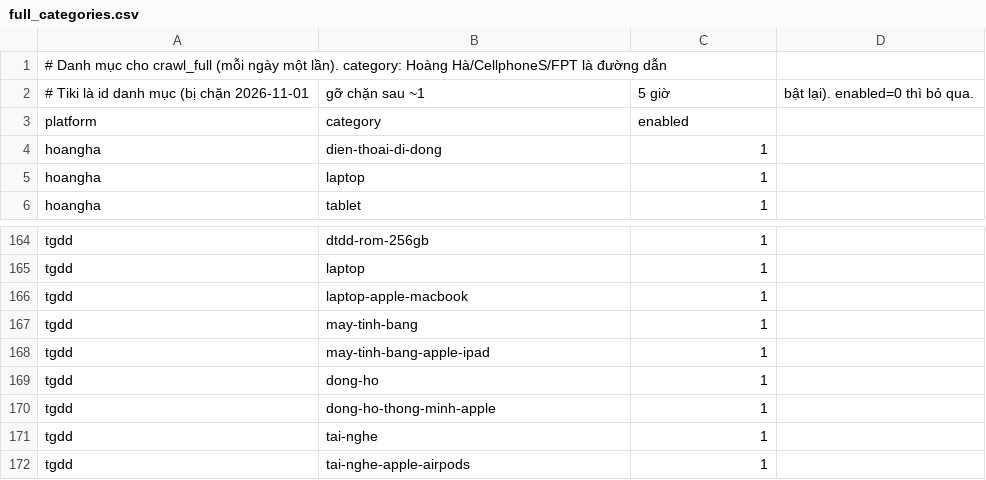
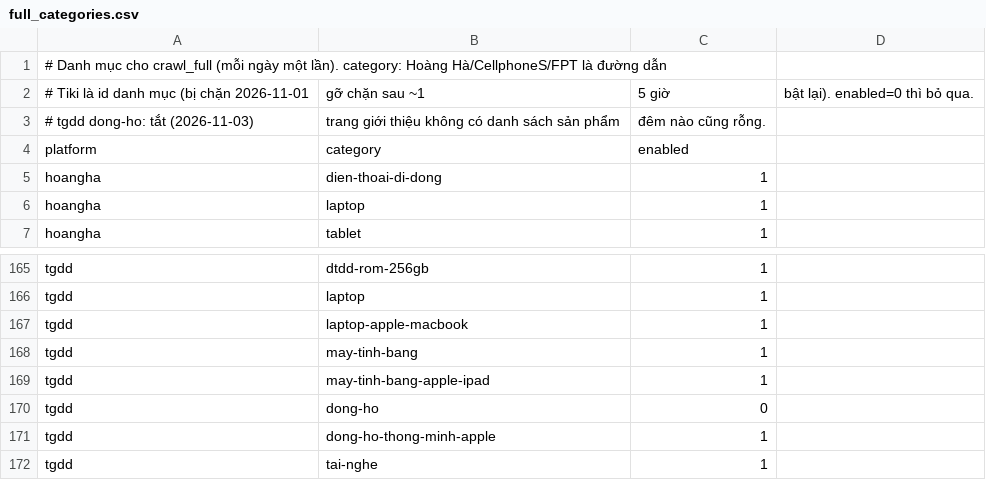
Before and after one commit to Duc1203latte/Big_data_Team6, a CSV file: crawler/config/full_categories.csv, drawn as a sheet; only a part is shown, gaps mark what is left out; the shorter side is filled out with more unchanged rows.

Commit message:
Timeout thì giảm tốc, log ghi rõ loại lỗi; tắt tgdd dong-ho trong crawl_full
- http.py: timeout (kết nối/đọc) giảm tốc như 429, không tính vào số lần bị chặn.
  Đêm 2026-11-02 tgdd bị timeout 70-90 lần/giờ khi crawl_full chạy song song.
- http.py: log retry ghi tên lỗi (ReadTimeout, ConnectError...) thay vì để trống.
- ratelimit.py: không log "Rate reduced" khi đã ở mức sàn.
- full_categories.csv: tắt tgdd dong-ho (trang giới thiệu, không có danh sách).

```diff
--- a/crawler/config/full_categories.csv
+++ b/crawler/config/full_categories.csv
@@ -2,2 +2,3 @@
 # Tiki là id danh mục (bị chặn 2026-11-01, gỡ chặn sau ~1,5 giờ, bật lại). enabled=0 thì bỏ qua.
+# tgdd dong-ho: tắt (2026-11-03), trang giới thiệu không có danh sách sản phẩm, đêm nào cũng rỗng.
 platform,category,enabled
@@ -168,3 +169,3 @@ tgdd,may-tinh-bang,1
 tgdd,may-tinh-bang-apple-ipad,1
-tgdd,dong-ho,1
+tgdd,dong-ho,0
 tgdd,dong-ho-thong-minh-apple,1
```
Also changed, not shown: 3 other files.
